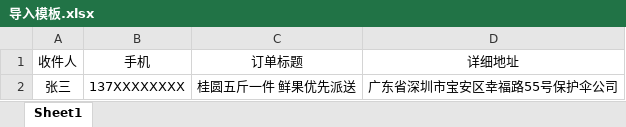
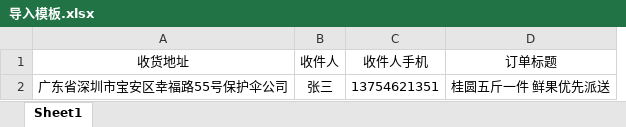
Before and after one commit to xym100111100/admin-web, an Excel workbook: src/routes/Kdi/downloadFile/导入模板.xlsx, sheet Sheet1, drawn as a sheet; values as stored, in another font and other column widths than the file's, no borders; removed rows and columns are numbered as before the commit, all else as after; the diff names each change by its address in the sheet, - before the commit and + after, or states it on an @@ line.

```diff
--- a/src/routes/Kdi/downloadFile/导入模板.xlsx (sheet Sheet1)
+++ b/src/routes/Kdi/downloadFile/导入模板.xlsx (sheet Sheet1)
+column A (收货地址), row 2: 广东省深圳市宝安区幸福路55号保护伞公司
-column B (手机), row 2: 137XXXXXXXX
+column C (收件人手机), row 2: 13754621351
-column D (详细地址), row 2: 广东省深圳市宝安区幸福路55号保护伞公司
```
Also changed, not shown: 2 other files.
